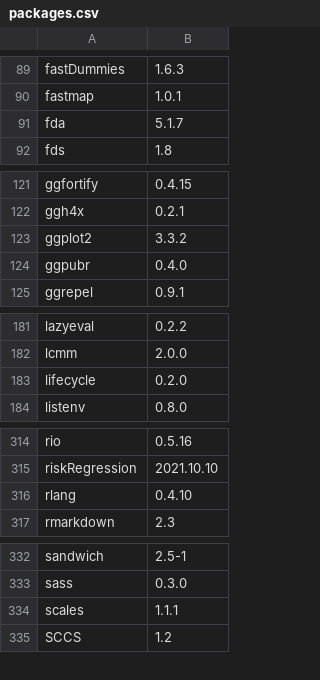
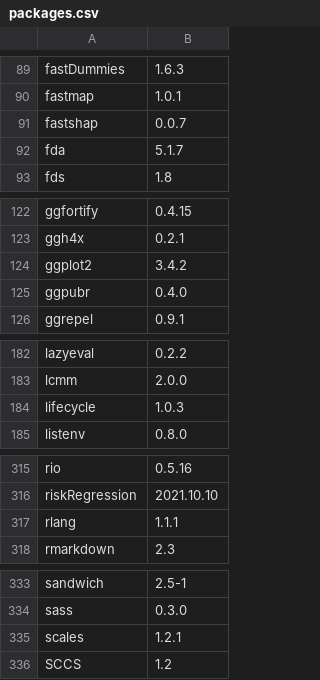
Before and after one commit to opensafely-core/r-docker, a CSV file: packages.csv, drawn as a sheet; only a part is shown, gaps mark what is left out; the diff covers the shown part only.

Commit message:
Add fastshap

```diff
--- a/packages.csv
+++ b/packages.csv
@@ -90,2 +90,3 @@
 "fastmap","1.0.1"
+"fastshap","0.0.7"
 "fda","5.1.7"
@@ -122,3 +123,3 @@
 "ggh4x","0.2.1"
-"ggplot2","3.3.2"
+"ggplot2","3.4.2"
 "ggpubr","0.4.0"
@@ -182,3 +183,3 @@
 "lcmm","2.0.0"
-"lifecycle","0.2.0"
+"lifecycle","1.0.3"
 "listenv","0.8.0"
@@ -315,3 +316,3 @@
 "riskRegression","2021.10.10"
-"rlang","0.4.10"
+"rlang","1.1.1"
 "rmarkdown","2.3"
@@ -333,3 +334,3 @@
 "sass","0.3.0"
-"scales","1.1.1"
+"scales","1.2.1"
 "SCCS","1.2"
```
Also changed, not shown: 2 edited cells elsewhere in this file, 1 other file.
